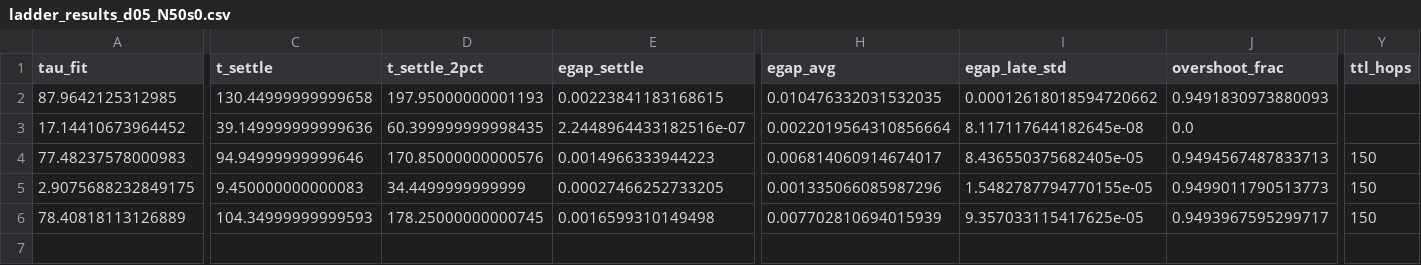
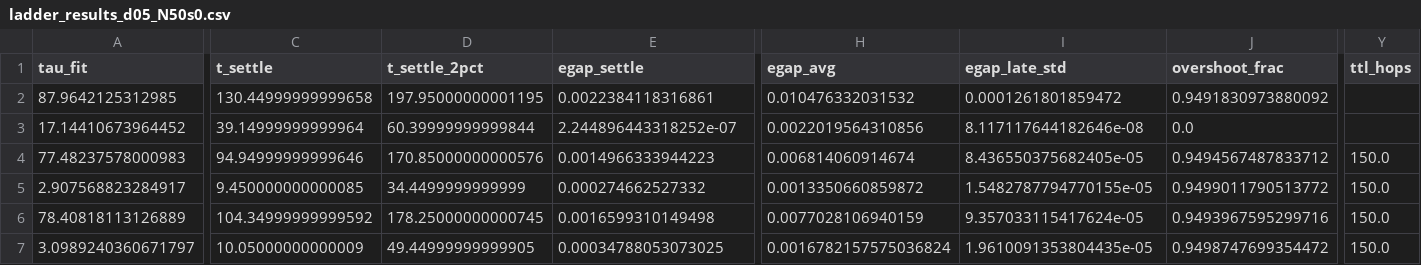
Before and after one commit to laerciolucchesi/soliton_encirclement_v3, a CSV file: experiments/scaling_law/ladder_results_d05_N50s0.csv, drawn as a sheet; only a part is shown, gaps mark what is left out; rows hold the shown columns only; the diff covers the shown part only; the diff names each change by its address in the sheet, - before the commit and + after, or states it on an @@ line.

```diff
--- a/experiments/scaling_law/ladder_results_d05_N50s0.csv
+++ b/experiments/scaling_law/ladder_results_d05_N50s0.csv
-D2 (t_settle_2pct): 197.95000000001193
+D2 (t_settle_2pct): 197.95000000001195
-E2 (egap_settle): 0.00223841183168615
+E2 (egap_settle): 0.0022384118316861
-H2 (egap_avg): 0.010476332031532035
+H2 (egap_avg): 0.010476332031532
-I2 (egap_late_std): 0.00012618018594720662
+I2 (egap_late_std): 0.0001261801859472
-J2 (overshoot_frac): 0.9491830973880093
+J2 (overshoot_frac): 0.9491830973880092
-C3 (t_settle): 39.149999999999636
+C3 (t_settle): 39.14999999999964
-D3 (t_settle_2pct): 60.399999999998435
+D3 (t_settle_2pct): 60.39999999999844
-E3 (egap_settle): 2.2448964433182516e-07
+E3 (egap_settle): 2.244896443318252e-07
-H3 (egap_avg): 0.0022019564310856664
+H3 (egap_avg): 0.0022019564310856
-I3 (egap_late_std): 8.117117644182645e-08
+I3 (egap_late_std): 8.117117644182646e-08
-H4 (egap_avg): 0.006814060914674017
+H4 (egap_avg): 0.006814060914674
-J4 (overshoot_frac): 0.9494567487833713
+J4 (overshoot_frac): 0.9494567487833712
-Y4:Y6 (ttl_hops): 150
+Y4:Y6 (ttl_hops): 150.0
-A5 (tau_fit): 2.9075688232849175
+A5 (tau_fit): 2.907568823284917
-C5 (t_settle): 9.450000000000083
+C5 (t_settle): 9.450000000000085
-E5 (egap_settle): 0.00027466252733205
+E5 (egap_settle): 0.000274662527332
-H5 (egap_avg): 0.001335066085987296
+H5 (egap_avg): 0.0013350660859872
-J5 (overshoot_frac): 0.9499011790513773
+J5 (overshoot_frac): 0.9499011790513772
-C6 (t_settle): 104.34999999999593
+C6 (t_settle): 104.34999999999592
-H6 (egap_avg): 0.007702810694015939
+H6 (egap_avg): 0.0077028106940159
-I6 (egap_late_std): 9.357033115417625e-05
+I6 (egap_late_std): 9.357033115417624e-05
-J6 (overshoot_frac): 0.9493967595299717
+J6 (overshoot_frac): 0.9493967595299716
+row 7: 3.0989240360671797 | 10.05000000000009 | 49.44999999999905 | 0.00034788053073025 | 0.0016782157575036824 | 1.9610091353804435e-05 | 0.9498747699354472 | 150.0
```
Also changed, not shown: 1 edited cell elsewhere in this file, experiments/scaling_law/ladder_results_d05_N50s1.csv, experiments/scaling_law/ladder_results_d05_N50s2.csv, 8 other files.
